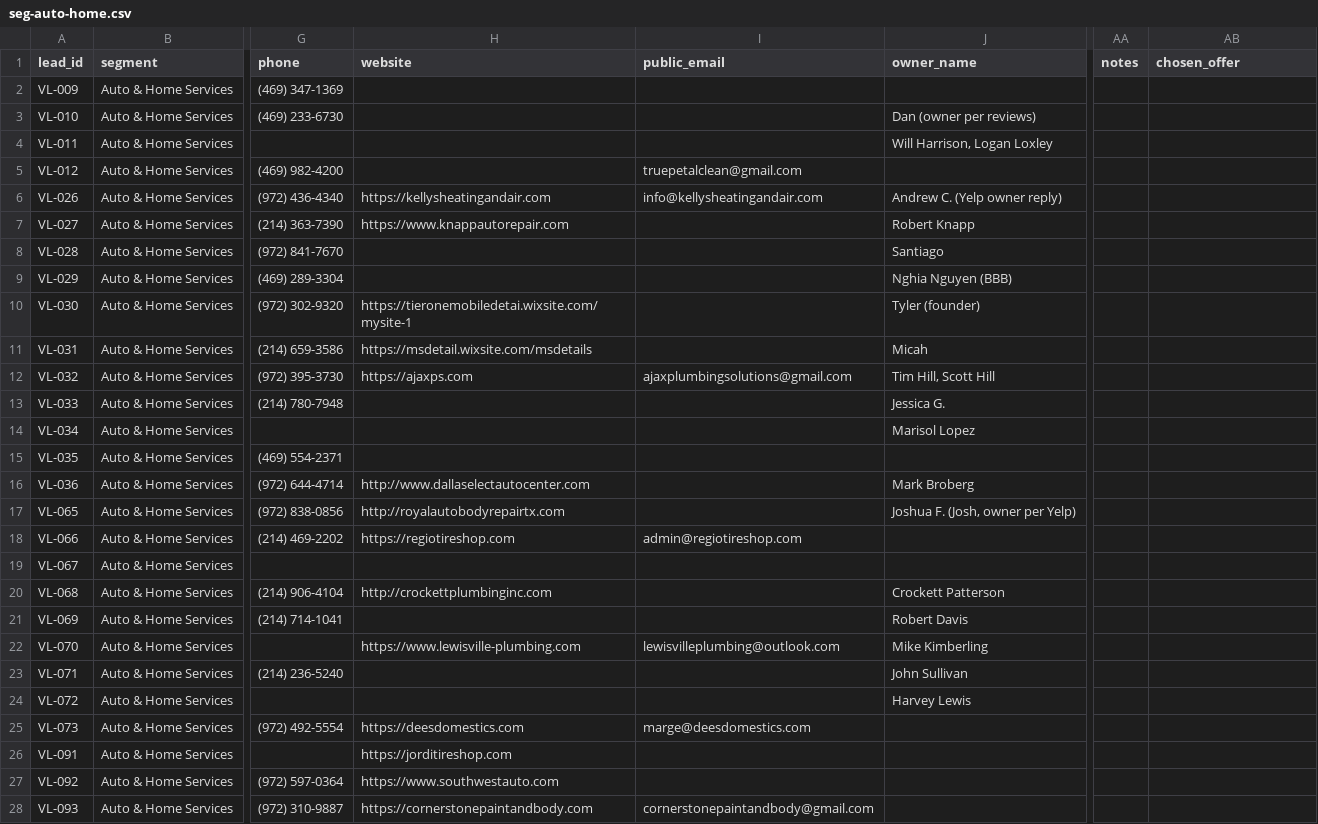
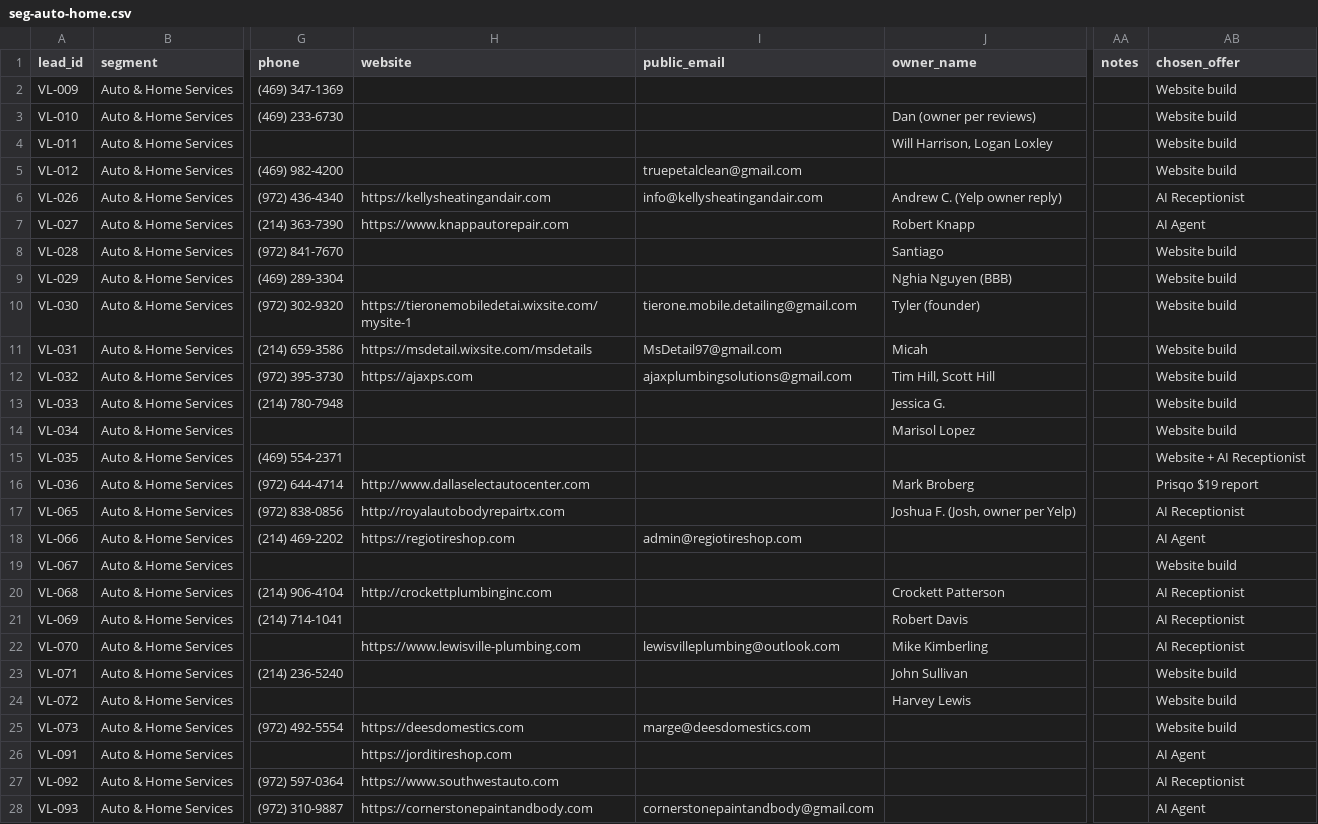
Before and after one commit to vilouraai1/prisqo, a CSV file: ops/marketing/crm/seg-auto-home.csv, drawn as a sheet; only a part is shown, gaps mark what is left out; the diff covers the shown part only; the diff names each change by its address in the sheet, - before the commit and + after, or states it on an @@ line.

Commit message:
auto-home: offers, 30 tailored drafts, summary, DONE (#34)
Co-authored-by: vilouraai1 <352266166+vilouraai1@users.noreply.github.com>

```diff
--- a/ops/marketing/crm/seg-auto-home.csv
+++ b/ops/marketing/crm/seg-auto-home.csv
-AB2:AB5 (chosen_offer): (empty)
+AB2:AB5 (chosen_offer): Website build
-AB6 (chosen_offer): (empty)
+AB6 (chosen_offer): AI Receptionist
-AB7 (chosen_offer): (empty)
+AB7 (chosen_offer): AI Agent
-AB8:AB14 (chosen_offer): (empty)
+AB8:AB14 (chosen_offer): Website build
-I10 (public_email): (empty)
+I10 (public_email): tierone.mobile.detailing@gmail.com
-I11 (public_email): (empty)
+I11 (public_email): MsDetail97@gmail.com
-AB15 (chosen_offer): (empty)
+AB15 (chosen_offer): Website + AI Receptionist
-AB16 (chosen_offer): (empty)
+AB16 (chosen_offer): Prisqo $19 report
-AB17 (chosen_offer): (empty)
+AB17 (chosen_offer): AI Receptionist
-AB18 (chosen_offer): (empty)
+AB18 (chosen_offer): AI Agent
-AB19 (chosen_offer): (empty)
+AB19 (chosen_offer): Website build
-AB20:AB22 (chosen_offer): (empty)
+AB20:AB22 (chosen_offer): AI Receptionist
-AB23:AB25 (chosen_offer): (empty)
+AB23:AB25 (chosen_offer): Website build
-AB26 (chosen_offer): (empty)
+AB26 (chosen_offer): AI Agent
-AB27 (chosen_offer): (empty)
+AB27 (chosen_offer): AI Receptionist
-AB28 (chosen_offer): (empty)
+AB28 (chosen_offer): AI Agent
```
Also changed, not shown: 3 edited cells elsewhere in this file, 1 other file.
